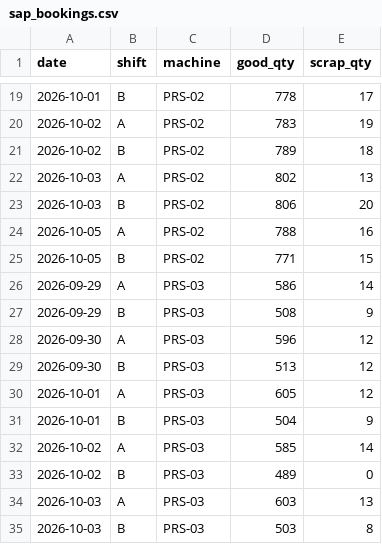
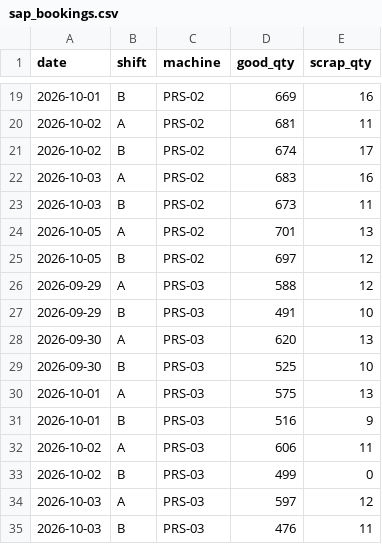
Before and after one commit to anuprita2000/hidden-capacity-agent, a CSV file: data/sap_bookings.csv, drawn as a sheet; only a part is shown, gaps mark what is left out; the diff covers the shown part only.

```diff
--- a/data/sap_bookings.csv
+++ b/data/sap_bookings.csv
@@ -19,17 +19,17 @@ date,shift,machine,good_qty,scrap_qty
-2026-10-01,B,PRS-02,778,17
-2026-10-02,A,PRS-02,783,19
-2026-10-02,B,PRS-02,789,18
-2026-10-03,A,PRS-02,802,13
-2026-10-03,B,PRS-02,806,20
-2026-10-05,A,PRS-02,788,16
-2026-10-05,B,PRS-02,771,15
-2026-09-29,A,PRS-03,586,14
-2026-09-29,B,PRS-03,508,9
-2026-09-30,A,PRS-03,596,12
-2026-09-30,B,PRS-03,513,12
-2026-10-01,A,PRS-03,605,12
-2026-10-01,B,PRS-03,504,9
-2026-10-02,A,PRS-03,585,14
-2026-10-02,B,PRS-03,489,0
-2026-10-03,A,PRS-03,603,13
-2026-10-03,B,PRS-03,503,8
+2026-10-01,B,PRS-02,669,16
+2026-10-02,A,PRS-02,681,11
+2026-10-02,B,PRS-02,674,17
+2026-10-03,A,PRS-02,683,16
+2026-10-03,B,PRS-02,673,11
+2026-10-05,A,PRS-02,701,13
+2026-10-05,B,PRS-02,697,12
+2026-09-29,A,PRS-03,588,12
+2026-09-29,B,PRS-03,491,10
+2026-09-30,A,PRS-03,620,13
+2026-09-30,B,PRS-03,525,10
+2026-10-01,A,PRS-03,575,13
+2026-10-01,B,PRS-03,516,9
+2026-10-02,A,PRS-03,606,11
+2026-10-02,B,PRS-03,499,0
+2026-10-03,A,PRS-03,597,12
+2026-10-03,B,PRS-03,476,11
```
Also changed, not shown: 147 edited cells elsewhere in this file, 4 other files.
